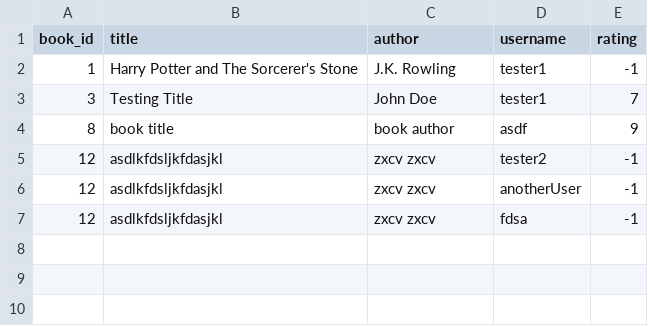
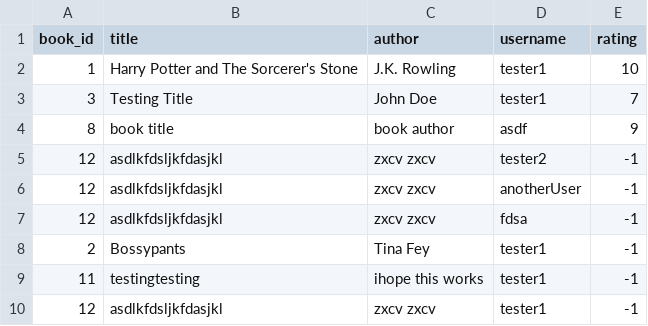
Before and after one commit to megangenualdi/reading_bubby, a CSV file: appdata/read_books.csv, drawn as a sheet.

```diff
--- a/appdata/read_books.csv
+++ b/appdata/read_books.csv
@@ -1,3 +1,3 @@
 "book_id","title","author","username","rating"
-"1","Harry Potter and The Sorcerer's Stone","J.K. Rowling","tester1","-1"
+"1","Harry Potter and The Sorcerer's Stone","J.K. Rowling","tester1","10"
 "3","Testing Title","John Doe","tester1","7"
@@ -7 +7,4 @@
 "12","asdlkfdsljkfdasjkl","zxcv zxcv","fdsa","-1"
+"2","Bossypants","Tina Fey","tester1","-1"
+"11","testingtesting","ihope this works","tester1","-1"
+"12","asdlkfdsljkfdasjkl","zxcv zxcv","tester1","-1"
```
Also changed, not shown: appdata/book_groups.csv, appdata/books.csv, 5 other files.
